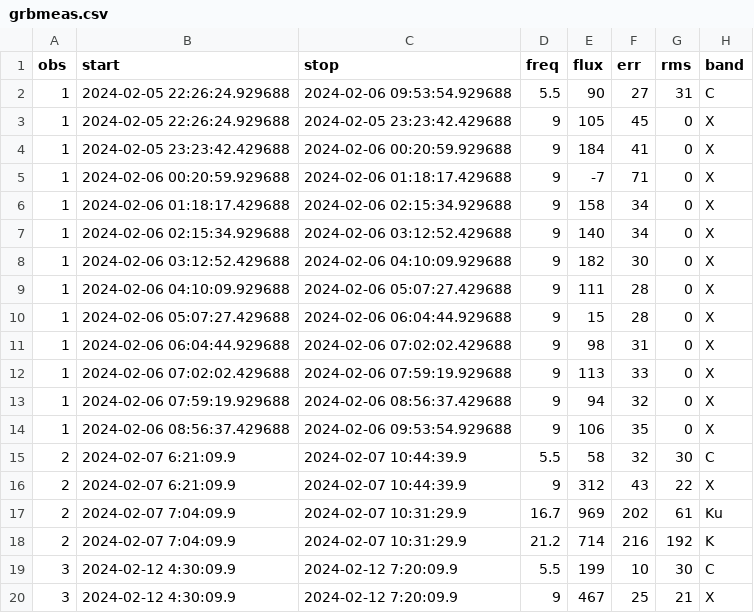
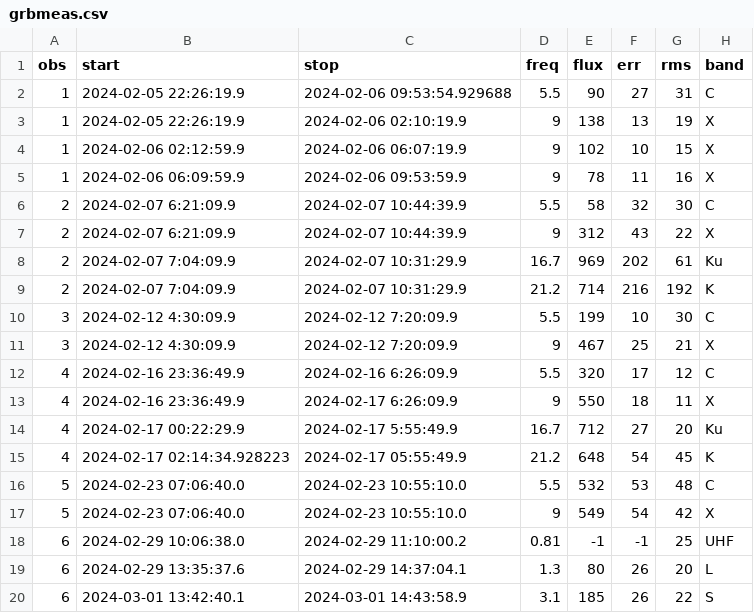
Before and after one commit to dentalfloss1/grb240205b, a CSV file: grbmeas.csv, drawn as a sheet; only a part is shown; the shorter side is filled out with more unchanged rows.

Commit message:
fix

```diff
--- a/grbmeas.csv
+++ b/grbmeas.csv
@@ -1,15 +1,6 @@
 obs,start,stop,freq,flux,err,rms,band
-1,2024-02-05 22:26:24.929688,2024-02-06 09:53:54.929688,5.5,90,27,31,C
-1,2024-02-05 22:26:24.929688,2024-02-05 23:23:42.429688,9,105,45,0,X
-1,2024-02-05 23:23:42.429688,2024-02-06 00:20:59.929688,9,184,41,0,X
-1,2024-02-06 00:20:59.929688,2024-02-06 01:18:17.429688,9,-7,71,0,X
-1,2024-02-06 01:18:17.429688,2024-02-06 02:15:34.929688,9,158,34,0,X
-1,2024-02-06 02:15:34.929688,2024-02-06 03:12:52.429688,9,140,34,0,X
-1,2024-02-06 03:12:52.429688,2024-02-06 04:10:09.929688,9,182,30,0,X
-1,2024-02-06 04:10:09.929688,2024-02-06 05:07:27.429688,9,111,28,0,X
-1,2024-02-06 05:07:27.429688,2024-02-06 06:04:44.929688,9,15,28,0,X
-1,2024-02-06 06:04:44.929688,2024-02-06 07:02:02.429688,9,98,31,0,X
-1,2024-02-06 07:02:02.429688,2024-02-06 07:59:19.929688,9,113,33,0,X
-1,2024-02-06 07:59:19.929688,2024-02-06 08:56:37.429688,9,94,32,0,X
-1,2024-02-06 08:56:37.429688,2024-02-06 09:53:54.929688,9,106,35,0,X
+1,2024-02-05 22:26:19.9,2024-02-06 09:53:54.929688,5.5,90,27,31,C
+1,2024-02-05 22:26:19.9,2024-02-06 02:10:19.9,9,138,13,19,X
+1,2024-02-06 02:12:59.9,2024-02-06 06:07:19.9,9,102,10,15,X
+1,2024-02-06 06:09:59.9,2024-02-06 09:53:59.9,9,78,11,16,X
 2,2024-02-07 6:21:09.9,2024-02-07 10:44:39.9,5.5,58,32,30,C
```
